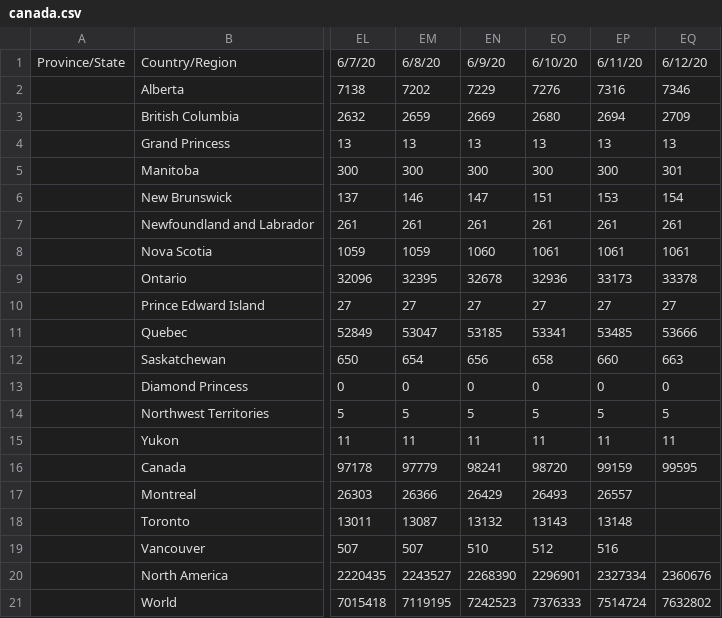
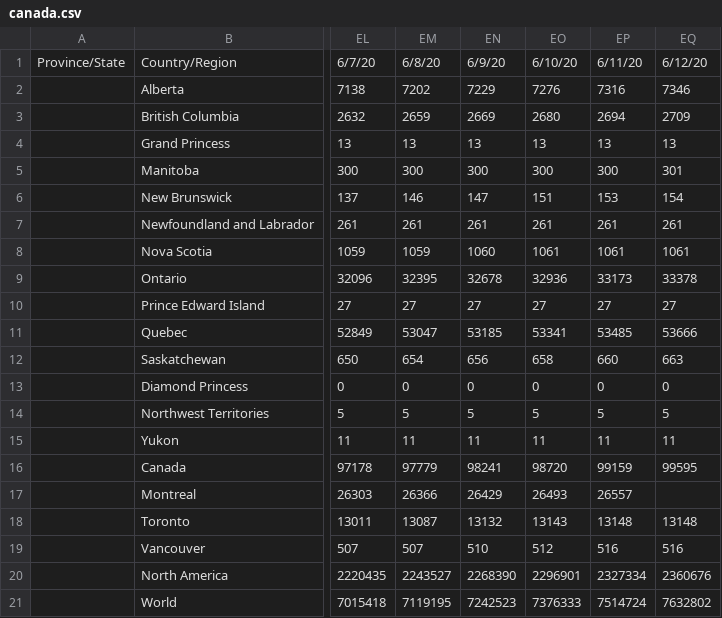
Before and after one commit to gerardbriscoe/corona, a CSV file: data/canada.csv, drawn as a sheet; only a part is shown, gaps mark what is left out; the diff names each change by its address in the sheet, - before the commit and + after, or states it on an @@ line.

```diff
--- a/data/canada.csv
+++ b/data/canada.csv
-EQ18: (empty)
+EQ18: 13148
-EQ19: (empty)
+EQ19: 516
```
Also changed, not shown: data/allCities.csv, data/brazil.csv, 5 other files.
